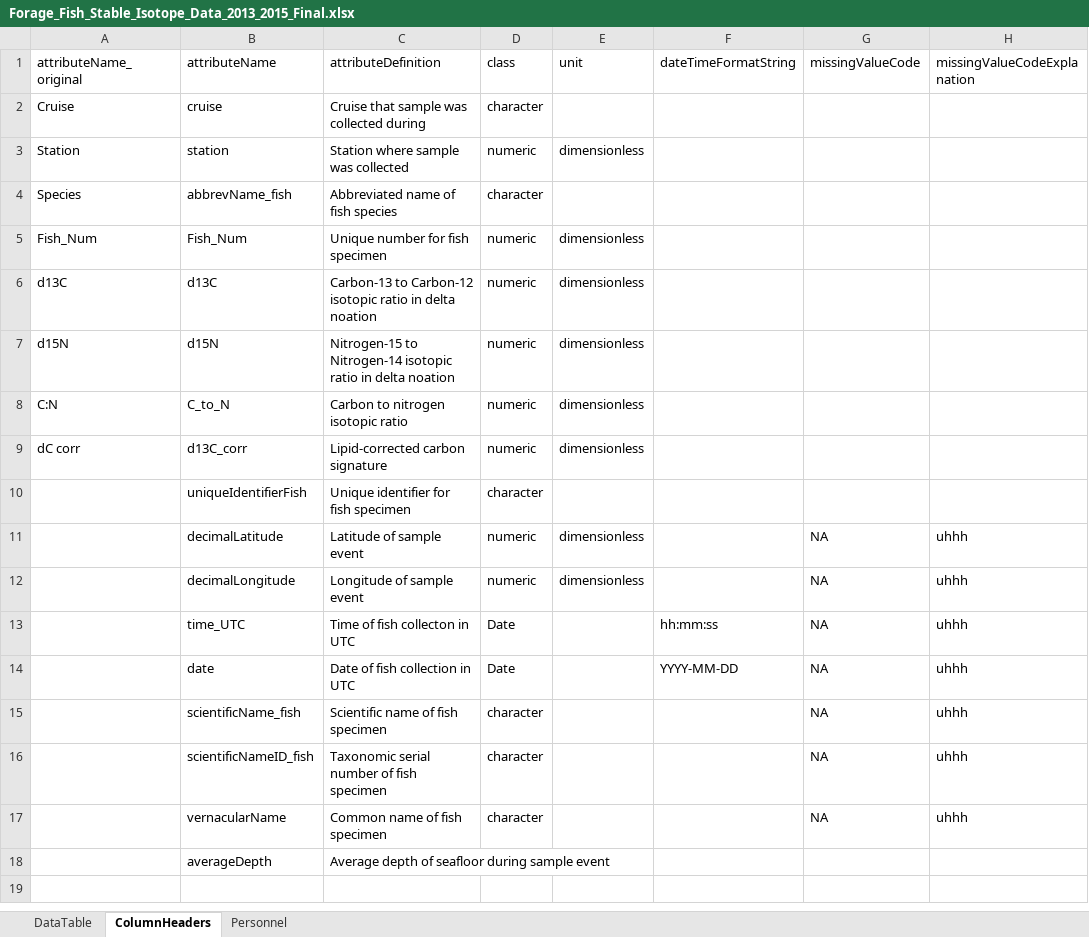
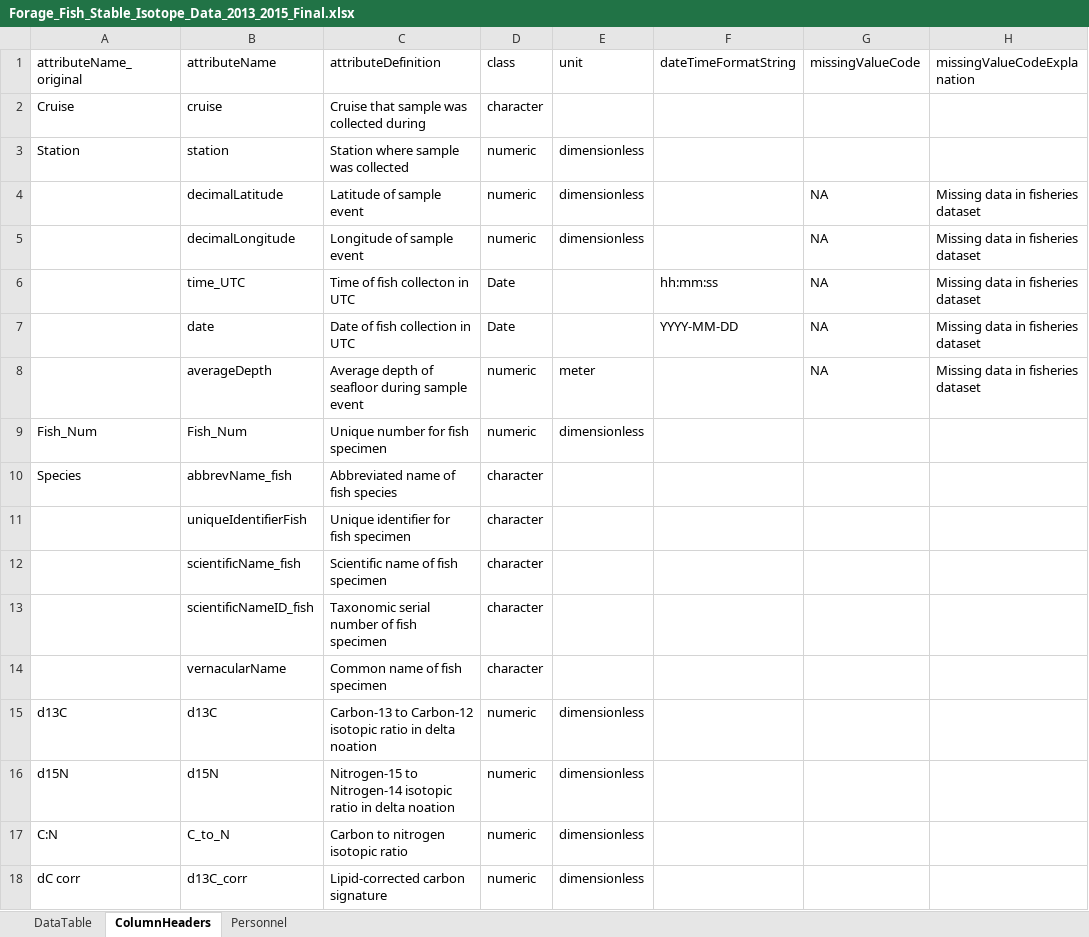
Before and after one commit to WHOIGit/nes-lter-fish-diet-isotope, an Excel workbook: fish-isotope/Forage_Fish_Stable_Isotope_Data_2013_2015_Final.xlsx, sheet ColumnHeaders, drawn as a sheet; values as stored, in another font and other column widths than the file's, no borders; removed rows and columns are numbered as before the commit, all else as after; the diff names each change by its address in the sheet, - before the commit and + after, or states it on an @@ line.

```diff
--- a/fish-isotope/Forage_Fish_Stable_Isotope_Data_2013_2015_Final.xlsx (sheet ColumnHeaders)
+++ b/fish-isotope/Forage_Fish_Stable_Isotope_Data_2013_2015_Final.xlsx (sheet ColumnHeaders)
+row 4:  | decimalLatitude | Latitude of sample event | numeric | dimensionless |  | NA | Missing data in fisheries dataset
+row 5:  | decimalLongitude | Longitude of sample event | numeric | dimensionless |  | NA | Missing data in fisheries dataset
+row 6:  | time_UTC | Time of fish collecton in UTC | Date |  | hh:mm:ss | NA | Missing data in fisheries dataset
+row 7:  | date | Date of fish collection in UTC | Date |  | YYYY-MM-DD | NA | Missing data in fisheries dataset
+row 8:  | averageDepth | Average depth of seafloor during sample event | numeric | meter |  | NA | Missing data in fisheries dataset
@@ row 5 moved to row 9: Fish_Num @@
@@ row 10 moved to row 11: uniqueIdentifierFish @@
+row 12:  | scientificName_fish | Scientific name of fish specimen | character
+row 13:  | scientificNameID_fish | Taxonomic serial number of fish specimen | character
+row 14:  | vernacularName | Common name of fish specimen | character
-row 11:  | decimalLatitude | Latitude of sample event | numeric | dimensionless |  | NA | uhhh
-row 12:  | decimalLongitude | Longitude of sample event | numeric | dimensionless |  | NA | uhhh
-row 13:  | time_UTC | Time of fish collecton in UTC | Date |  | hh:mm:ss | NA | uhhh
-row 14:  | date | Date of fish collection in UTC | Date |  | YYYY-MM-DD | NA | uhhh
-row 15:  | scientificName_fish | Scientific name of fish specimen | character |  |  | NA | uhhh
-row 16:  | scientificNameID_fish | Taxonomic serial number of fish specimen | character |  |  | NA | uhhh
-row 17:  | vernacularName | Common name of fish specimen | character |  |  | NA | uhhh
-row 18:  | averageDepth | Average depth of seafloor during sample event
```
Also changed, not shown: sheet Personnel, fish-diet/Forage_Fish_Diet_Data_2013_2015_Final.xlsx, 15 other files.
